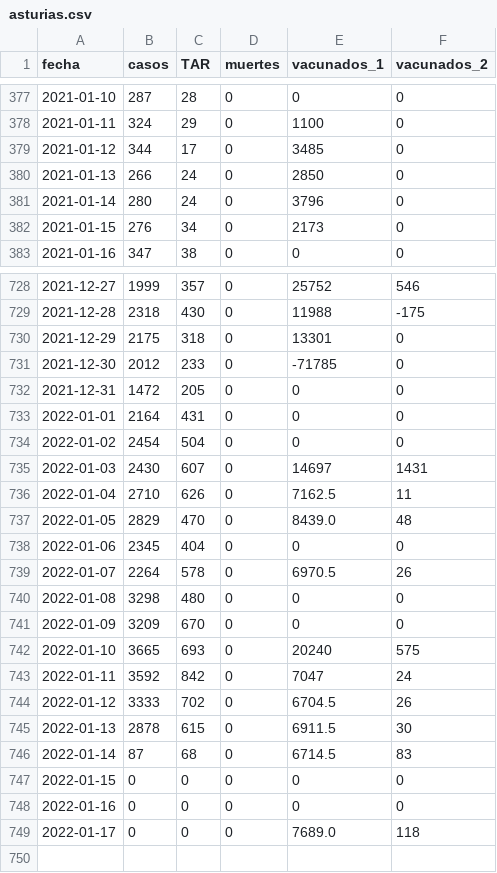
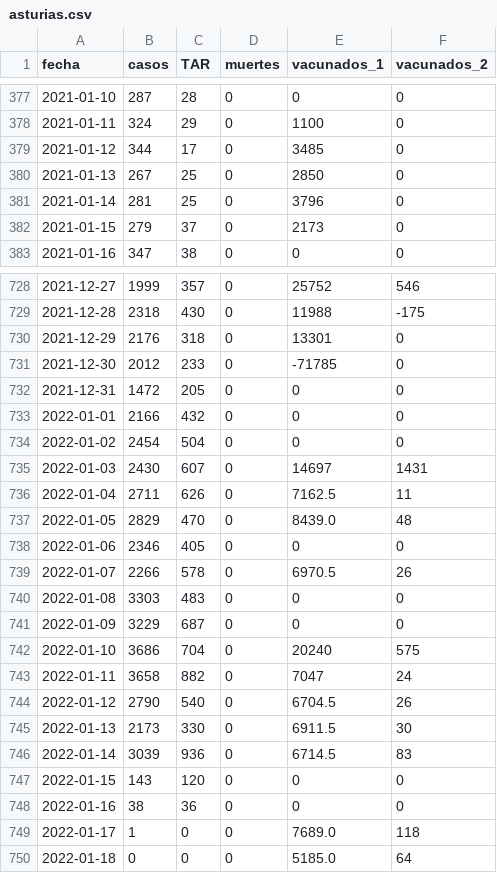
Before and after one commit to alex-torregrosa/covid-spain, a CSV file: datos/comunidades/asturias.csv, drawn as a sheet; only a part is shown, gaps mark what is left out; the diff covers the shown part only.

```diff
--- a/datos/comunidades/asturias.csv
+++ b/datos/comunidades/asturias.csv
@@ -379,5 +379,5 @@ fecha,casos,TAR,muertes,vacunados_1,vacunados_2
 2021-01-12,344,17,0,3485,0
-2021-01-13,266,24,0,2850,0
-2021-01-14,280,24,0,3796,0
-2021-01-15,276,34,0,2173,0
+2021-01-13,267,25,0,2850,0
+2021-01-14,281,25,0,3796,0
+2021-01-15,279,37,0,2173,0
 2021-01-16,347,38,0,0,0
@@ -729,21 +729,22 @@ fecha,casos,TAR,muertes,vacunados_1,vacunados_2
 2021-12-28,2318,430,0,11988,-175
-2021-12-29,2175,318,0,13301,0
+2021-12-29,2176,318,0,13301,0
 2021-12-30,2012,233,0,-71785,0
 2021-12-31,1472,205,0,0,0
-2022-01-01,2164,431,0,0,0
+2022-01-01,2166,432,0,0,0
 2022-01-02,2454,504,0,0,0
 2022-01-03,2430,607,0,14697,1431
-2022-01-04,2710,626,0,7162.5,11
+2022-01-04,2711,626,0,7162.5,11
 2022-01-05,2829,470,0,8439.0,48
-2022-01-06,2345,404,0,0,0
-2022-01-07,2264,578,0,6970.5,26
-2022-01-08,3298,480,0,0,0
-2022-01-09,3209,670,0,0,0
-2022-01-10,3665,693,0,20240,575
-2022-01-11,3592,842,0,7047,24
-2022-01-12,3333,702,0,6704.5,26
-2022-01-13,2878,615,0,6911.5,30
-2022-01-14,87,68,0,6714.5,83
-2022-01-15,0,0,0,0,0
-2022-01-16,0,0,0,0,0
-2022-01-17,0,0,0,7689.0,118
+2022-01-06,2346,405,0,0,0
+2022-01-07,2266,578,0,6970.5,26
+2022-01-08,3303,483,0,0,0
+2022-01-09,3229,687,0,0,0
+2022-01-10,3686,704,0,20240,575
+2022-01-11,3658,882,0,7047,24
+2022-01-12,2790,540,0,6704.5,26
+2022-01-13,2173,330,0,6911.5,30
+2022-01-14,3039,936,0,6714.5,83
+2022-01-15,143,120,0,0,0
+2022-01-16,38,36,0,0,0
+2022-01-17,1,0,0,7689.0,118
+2022-01-18,0,0,0,5185.0,64
```
Also changed, not shown: 1 edited cell elsewhere in this file, datos/comunidades/andalucia.csv, datos/comunidades/canarias.csv, 16 other files.
